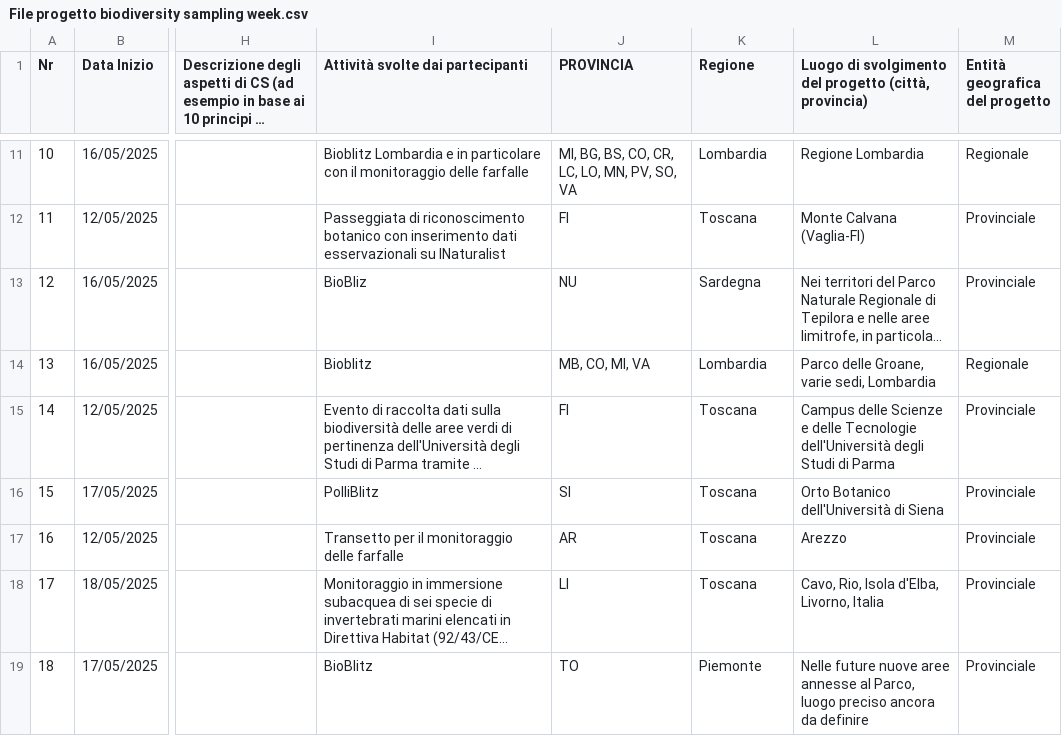
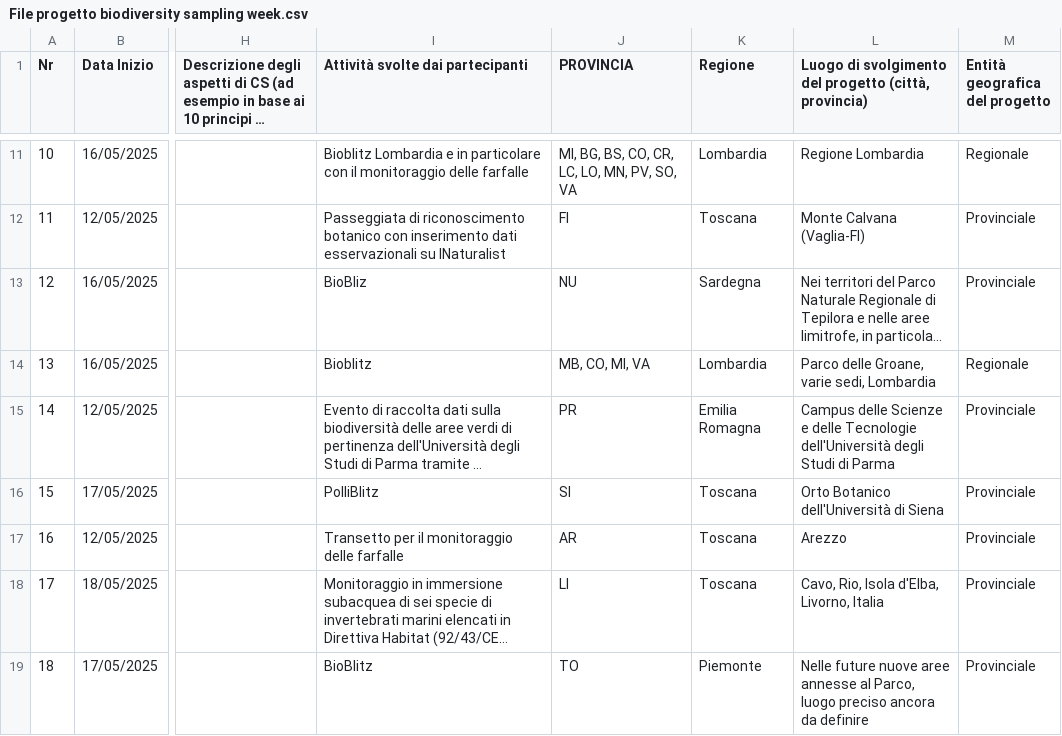
Before and after one commit to marley71/EU-CS_platform, a CSV file: resources/File progetto biodiversity sampling week.csv, drawn as a sheet; only a part is shown, gaps mark what is left out; long unchanged cells end in …; the diff names each change by its address in the sheet, - before the commit and + after, or states it on an @@ line.

Commit message:
file bds

```diff
--- a/resources/File progetto biodiversity sampling week.csv
+++ b/resources/File progetto biodiversity sampling week.csv
-J15 (PROVINCIA): FI
+J15 (PROVINCIA): PR
-K15 (Regione): Toscana
+K15 (Regione): Emilia Romagna
```
